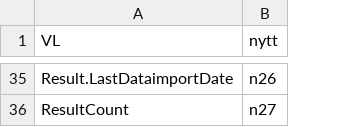
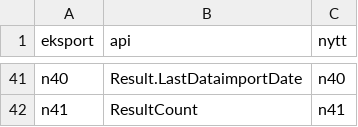
Before and after one commit to NINAnor/WFD2ECA, a CSV file: data/navnVL.csv, drawn as a sheet; only a part is shown, gaps mark what is left out; addresses are those after the commit; the diff covers the shown part only; the diff names each change by its address in the sheet, - before the commit and + after, or states it on an @@ line.

```diff
--- a/data/navnVL.csv
+++ b/data/navnVL.csv
+column A (eksport), rows 41-42: n40 | n41
-B1: VL
+B1: api
-C41 (nytt): n26
+C41 (nytt): n40
-C42 (nytt): n27
+C42 (nytt): n41
```
Also changed, not shown: 23 added rows, 17 removed rows, 3 moved rows and 7 edited cells elsewhere in this file, data/navnVM.csv, 22 other files.
